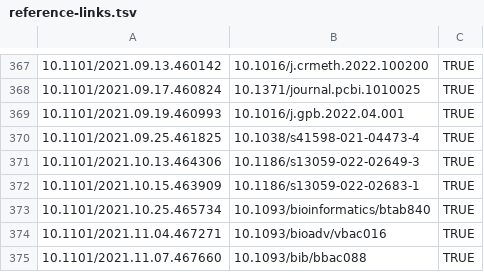
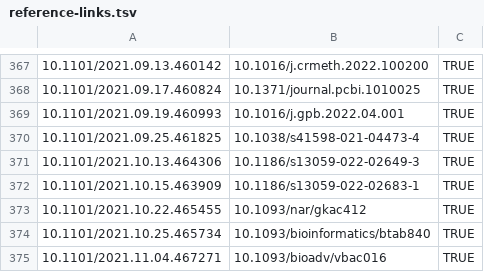
Before and after one commit to scRNA-tools/scRNA-tools, a TSV file: database/reference-links.tsv, drawn as a sheet; only a part is shown, gaps mark what is left out; the shorter side is filled out with more unchanged rows; the diff names each change by its address in the sheet, - before the commit and + after, or states it on an @@ line.

```diff
--- a/database/reference-links.tsv
+++ b/database/reference-links.tsv
+row 373: 10.1101/2021.10.22.465455 | 10.1093/nar/gkac412 | TRUE
```
Also changed, not shown: database/doi-idx.tsv, database/references.tsv, 1 other file.
